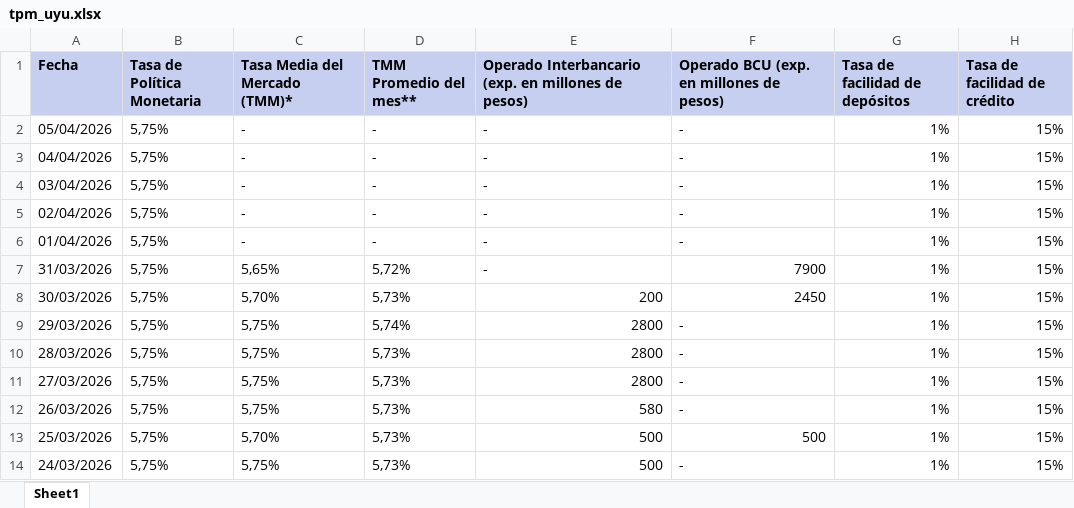
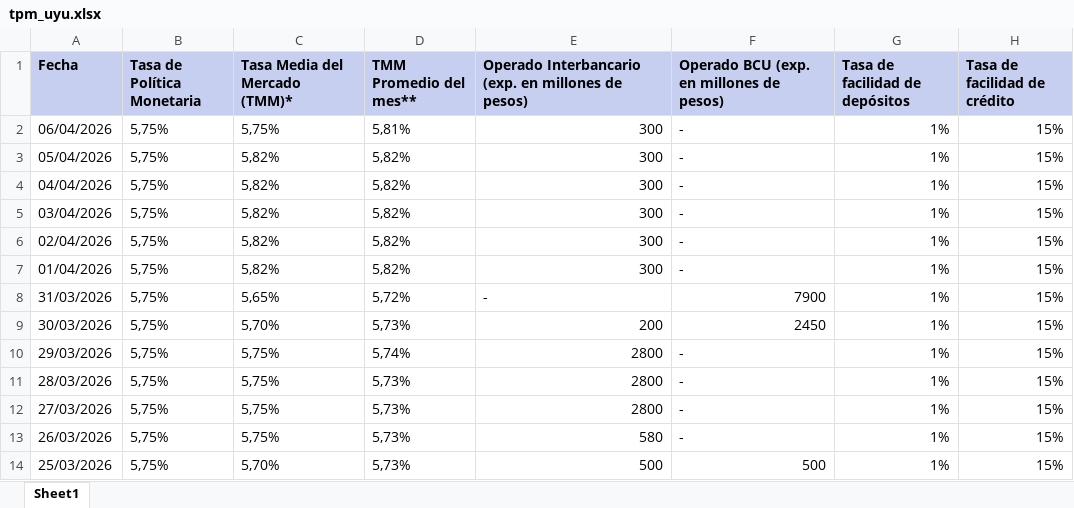
Before and after one commit to jforrisi/dcp, an Excel workbook: update/historicos/tpm_uyu.xlsx, sheet Sheet1, drawn as a sheet; only a part is shown; the shorter side is filled out with more unchanged rows; values as stored, in another font and other column widths than the file's, no borders; addresses are those after the commit; the diff names each change by its address in the sheet, - before the commit and + after, or states it on an @@ line.

```diff
--- a/update/historicos/tpm_uyu.xlsx (sheet Sheet1)
+++ b/update/historicos/tpm_uyu.xlsx (sheet Sheet1)
+row 2: 06/04/2026 | 5,75% | 5,75% | 5,81% | 300 | - | 1% | 15%
-C3:C7 (Tasa Media del Mercado (TMM)*): -
+C3:C7 (Tasa Media del Mercado (TMM)*): 5,82%
-D3:D7 (TMM Promedio del mes**): -
+D3:D7 (TMM Promedio del mes**): 5,82%
-E3:E7: -
+E3:E7: 300
```
Also changed, not shown: update/historicos/embi.xlsx, update/historicos/expectativas_inflacion_mexico.xlsx, 2 other files.
